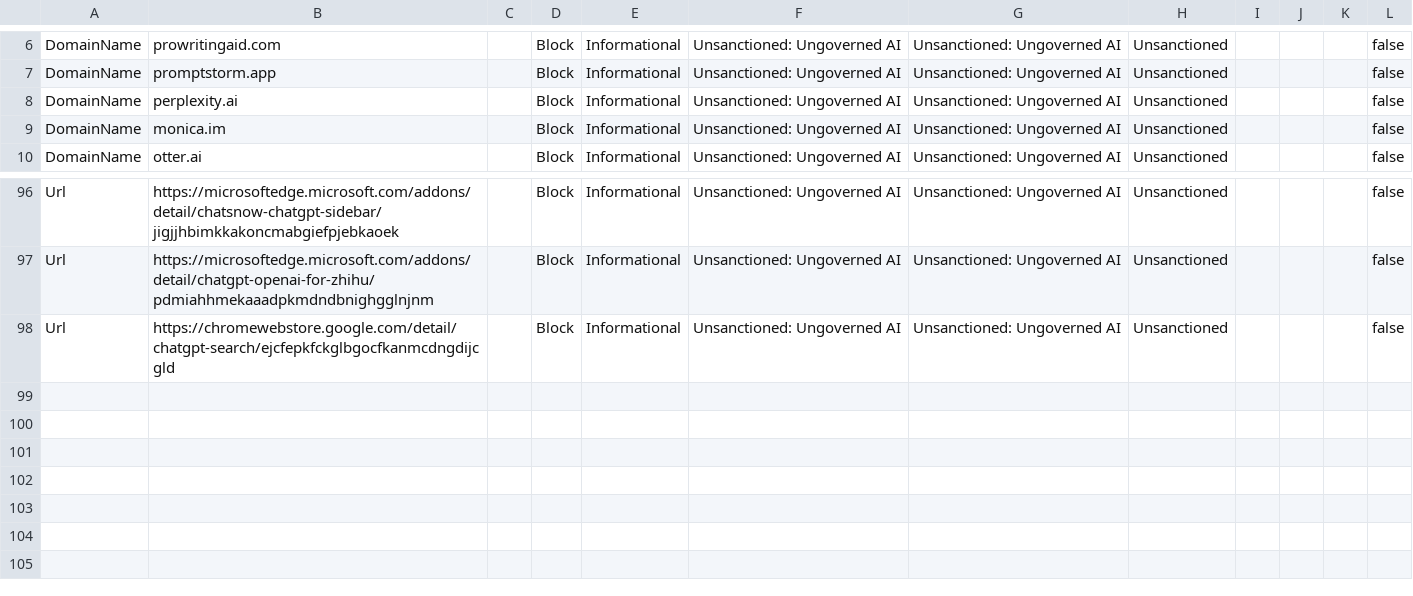
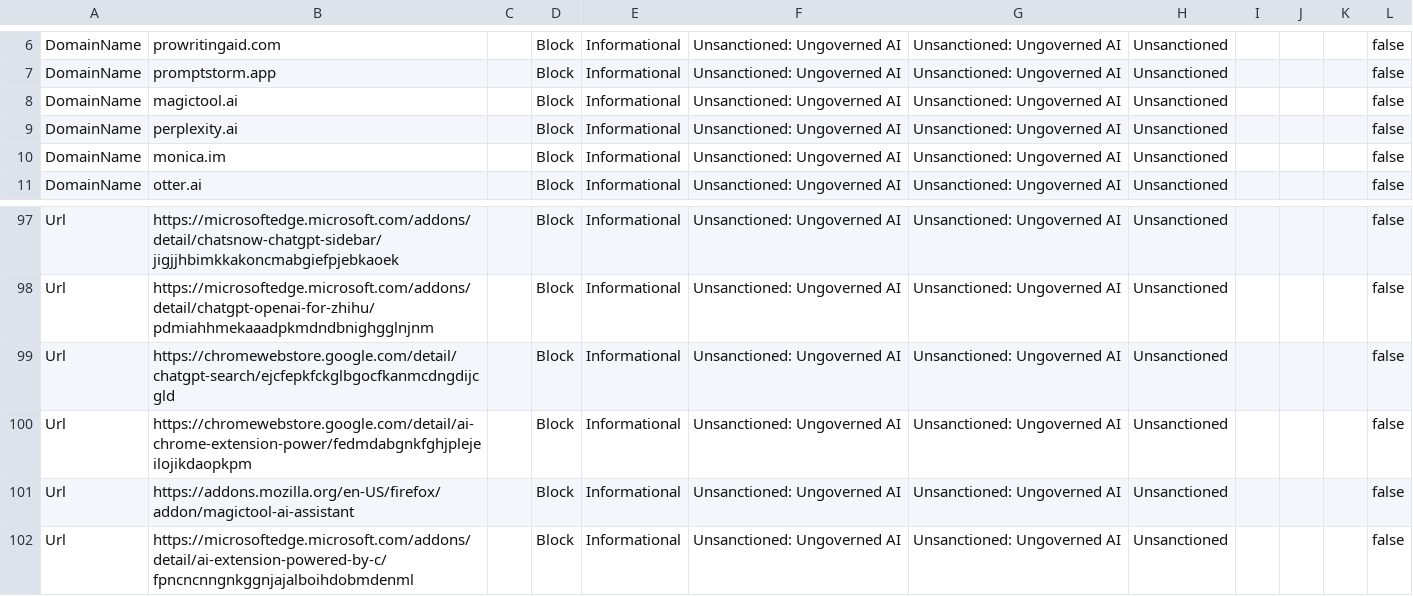
Before and after one commit to jkerai1/SoftwareCertificates, a CSV file: Bulk-IOC-CSVs/PotentiallyUngovernedAITools.csv, drawn as a sheet; only a part is shown, gaps mark what is left out; the diff names each change by its address in the sheet, - before the commit and + after, or states it on an @@ line.

Commit message:
Update PotentiallyUngovernedAITools.csv

```diff
--- a/Bulk-IOC-CSVs/PotentiallyUngovernedAITools.csv
+++ b/Bulk-IOC-CSVs/PotentiallyUngovernedAITools.csv
+row 8: DomainName | magictool.ai |  | Block | Informational | Unsanctioned: Ungoverned AI | Unsanctioned: Ungoverned AI | Unsanctioned |  |  |  | false
+row 100: Url | https://chromewebstore.google.com/detail/ai-chrome-extension-power/fedmdabgnkfghjplejeilojikdaopkpm |  | Block | Informational | Unsanctioned: Ungoverned AI | Unsanctioned: Ungoverned AI | Unsanctioned |  |  |  | false
+row 101: Url | https://addons.mozilla.org/en-US/firefox/addon/magictool-ai-assistant |  | Block | Informational | Unsanctioned: Ungoverned AI | Unsanctioned: Ungoverned AI | Unsanctioned |  |  |  | false
+row 102: Url | https://microsoftedge.microsoft.com/addons/detail/ai-extension-powered-by-c/fpncncnngnkggnjajalboihdobmdenml |  | Block | Informational | Unsanctioned: Ungoverned AI | Unsanctioned: Ungoverned AI | Unsanctioned |  |  |  | false
```
